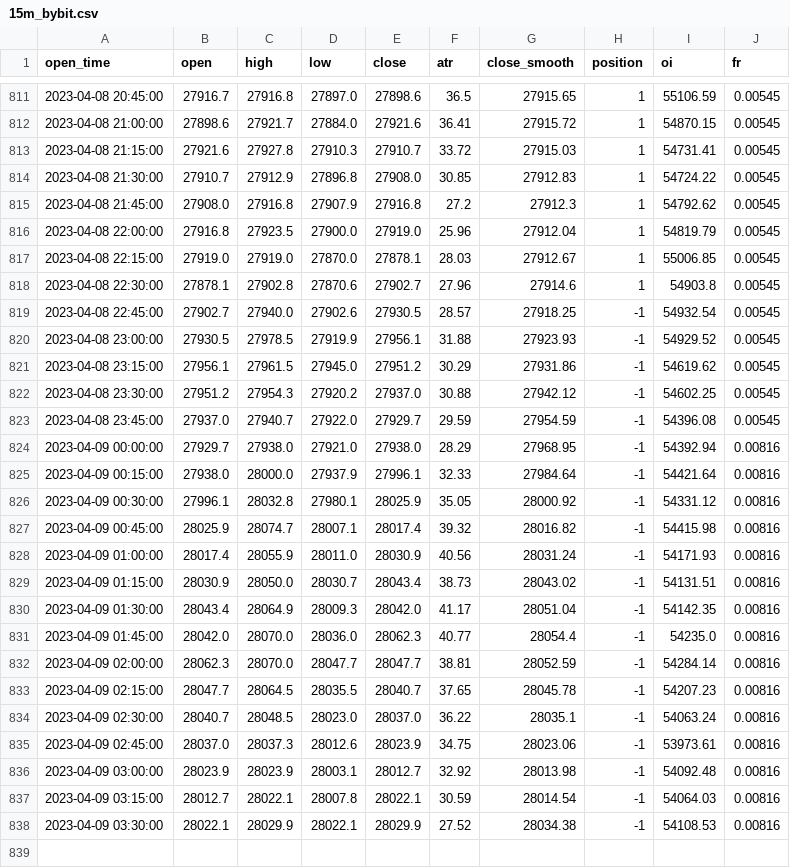
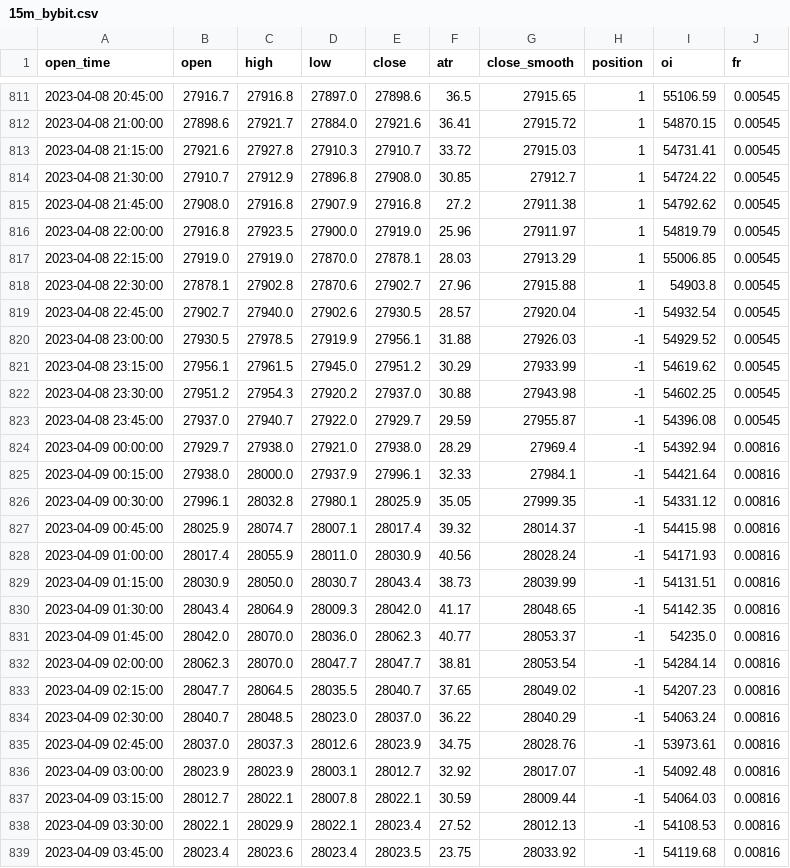
Before and after one commit to jaymgonzalez/btc-csv, a CSV file: 15m_bybit.csv, drawn as a sheet; only a part is shown, gaps mark what is left out; the diff covers the shown part only.

```diff
--- a/15m_bybit.csv
+++ b/15m_bybit.csv
@@ -813,26 +813,27 @@ open_time,open,high,low,close,atr,close_smooth,position,oi,fr
 2023-04-08 21:15:00,27921.6,27927.8,27910.3,27910.7,33.72,27915.03,1,54731.41,0.00545
-2023-04-08 21:30:00,27910.7,27912.9,27896.8,27908.0,30.85,27912.83,1,54724.22,0.00545
-2023-04-08 21:45:00,27908.0,27916.8,27907.9,27916.8,27.2,27912.3,1,54792.62,0.00545
-2023-04-08 22:00:00,27916.8,27923.5,27900.0,27919.0,25.96,27912.04,1,54819.79,0.00545
-2023-04-08 22:15:00,27919.0,27919.0,27870.0,27878.1,28.03,27912.67,1,55006.85,0.00545
-2023-04-08 22:30:00,27878.1,27902.8,27870.6,27902.7,27.96,27914.6,1,54903.8,0.00545
-2023-04-08 22:45:00,27902.7,27940.0,27902.6,27930.5,28.57,27918.25,-1,54932.54,0.00545
-2023-04-08 23:00:00,27930.5,27978.5,27919.9,27956.1,31.88,27923.93,-1,54929.52,0.00545
-2023-04-08 23:15:00,27956.1,27961.5,27945.0,27951.2,30.29,27931.86,-1,54619.62,0.00545
-2023-04-08 23:30:00,27951.2,27954.3,27920.2,27937.0,30.88,27942.12,-1,54602.25,0.00545
-2023-04-08 23:45:00,27937.0,27940.7,27922.0,27929.7,29.59,27954.59,-1,54396.08,0.00545
-2023-04-09 00:00:00,27929.7,27938.0,27921.0,27938.0,28.29,27968.95,-1,54392.94,0.00816
-2023-04-09 00:15:00,27938.0,28000.0,27937.9,27996.1,32.33,27984.64,-1,54421.64,0.00816
-2023-04-09 00:30:00,27996.1,28032.8,27980.1,28025.9,35.05,28000.92,-1,54331.12,0.00816
-2023-04-09 00:45:00,28025.9,28074.7,28007.1,28017.4,39.32,28016.82,-1,54415.98,0.00816
-2023-04-09 01:00:00,28017.4,28055.9,28011.0,28030.9,40.56,28031.24,-1,54171.93,0.00816
-2023-04-09 01:15:00,28030.9,28050.0,28030.7,28043.4,38.73,28043.02,-1,54131.51,0.00816
-2023-04-09 01:30:00,28043.4,28064.9,28009.3,28042.0,41.17,28051.04,-1,54142.35,0.00816
-2023-04-09 01:45:00,28042.0,28070.0,28036.0,28062.3,40.77,28054.4,-1,54235.0,0.00816
-2023-04-09 02:00:00,28062.3,28070.0,28047.7,28047.7,38.81,28052.59,-1,54284.14,0.00816
-2023-04-09 02:15:00,28047.7,28064.5,28035.5,28040.7,37.65,28045.78,-1,54207.23,0.00816
-2023-04-09 02:30:00,28040.7,28048.5,28023.0,28037.0,36.22,28035.1,-1,54063.24,0.00816
-2023-04-09 02:45:00,28037.0,28037.3,28012.6,28023.9,34.75,28023.06,-1,53973.61,0.00816
-2023-04-09 03:00:00,28023.9,28023.9,28003.1,28012.7,32.92,28013.98,-1,54092.48,0.00816
-2023-04-09 03:15:00,28012.7,28022.1,28007.8,28022.1,30.59,28014.54,-1,54064.03,0.00816
-2023-04-09 03:30:00,28022.1,28029.9,28022.1,28029.9,27.52,28034.38,-1,54108.53,0.00816
+2023-04-08 21:30:00,27910.7,27912.9,27896.8,27908.0,30.85,27912.7,1,54724.22,0.00545
+2023-04-08 21:45:00,27908.0,27916.8,27907.9,27916.8,27.2,27911.38,1,54792.62,0.00545
+2023-04-08 22:00:00,27916.8,27923.5,27900.0,27919.0,25.96,27911.97,1,54819.79,0.00545
+2023-04-08 22:15:00,27919.0,27919.0,27870.0,27878.1,28.03,27913.29,1,55006.85,0.00545
+2023-04-08 22:30:00,27878.1,27902.8,27870.6,27902.7,27.96,27915.88,1,54903.8,0.00545
+2023-04-08 22:45:00,27902.7,27940.0,27902.6,27930.5,28.57,27920.04,-1,54932.54,0.00545
+2023-04-08 23:00:00,27930.5,27978.5,27919.9,27956.1,31.88,27926.03,-1,54929.52,0.00545
+2023-04-08 23:15:00,27956.1,27961.5,27945.0,27951.2,30.29,27933.99,-1,54619.62,0.00545
+2023-04-08 23:30:00,27951.2,27954.3,27920.2,27937.0,30.88,27943.98,-1,54602.25,0.00545
+2023-04-08 23:45:00,27937.0,27940.7,27922.0,27929.7,29.59,27955.87,-1,54396.08,0.00545
+2023-04-09 00:00:00,27929.7,27938.0,27921.0,27938.0,28.29,27969.4,-1,54392.94,0.00816
+2023-04-09 00:15:00,27938.0,28000.0,27937.9,27996.1,32.33,27984.1,-1,54421.64,0.00816
+2023-04-09 00:30:00,27996.1,28032.8,27980.1,28025.9,35.05,27999.35,-1,54331.12,0.00816
+2023-04-09 00:45:00,28025.9,28074.7,28007.1,28017.4,39.32,28014.37,-1,54415.98,0.00816
+2023-04-09 01:00:00,28017.4,28055.9,28011.0,28030.9,40.56,28028.24,-1,54171.93,0.00816
+2023-04-09 01:15:00,28030.9,28050.0,28030.7,28043.4,38.73,28039.99,-1,54131.51,0.00816
+2023-04-09 01:30:00,28043.4,28064.9,28009.3,28042.0,41.17,28048.65,-1,54142.35,0.00816
+2023-04-09 01:45:00,28042.0,28070.0,28036.0,28062.3,40.77,28053.37,-1,54235.0,0.00816
+2023-04-09 02:00:00,28062.3,28070.0,28047.7,28047.7,38.81,28053.54,-1,54284.14,0.00816
+2023-04-09 02:15:00,28047.7,28064.5,28035.5,28040.7,37.65,28049.02,-1,54207.23,0.00816
+2023-04-09 02:30:00,28040.7,28048.5,28023.0,28037.0,36.22,28040.29,-1,54063.24,0.00816
+2023-04-09 02:45:00,28037.0,28037.3,28012.6,28023.9,34.75,28028.76,-1,53973.61,0.00816
+2023-04-09 03:00:00,28023.9,28023.9,28003.1,28012.7,32.92,28017.07,-1,54092.48,0.00816
+2023-04-09 03:15:00,28012.7,28022.1,28007.8,28022.1,30.59,28009.44,-1,54064.03,0.00816
+2023-04-09 03:30:00,28022.1,28029.9,28022.1,28023.4,27.52,28012.13,-1,54108.53,0.00816
+2023-04-09 03:45:00,28023.4,28023.6,28023.4,28023.5,23.75,28033.92,-1,54119.68,0.00816
```
Also changed, not shown: 6 edited cells elsewhere in this file.
